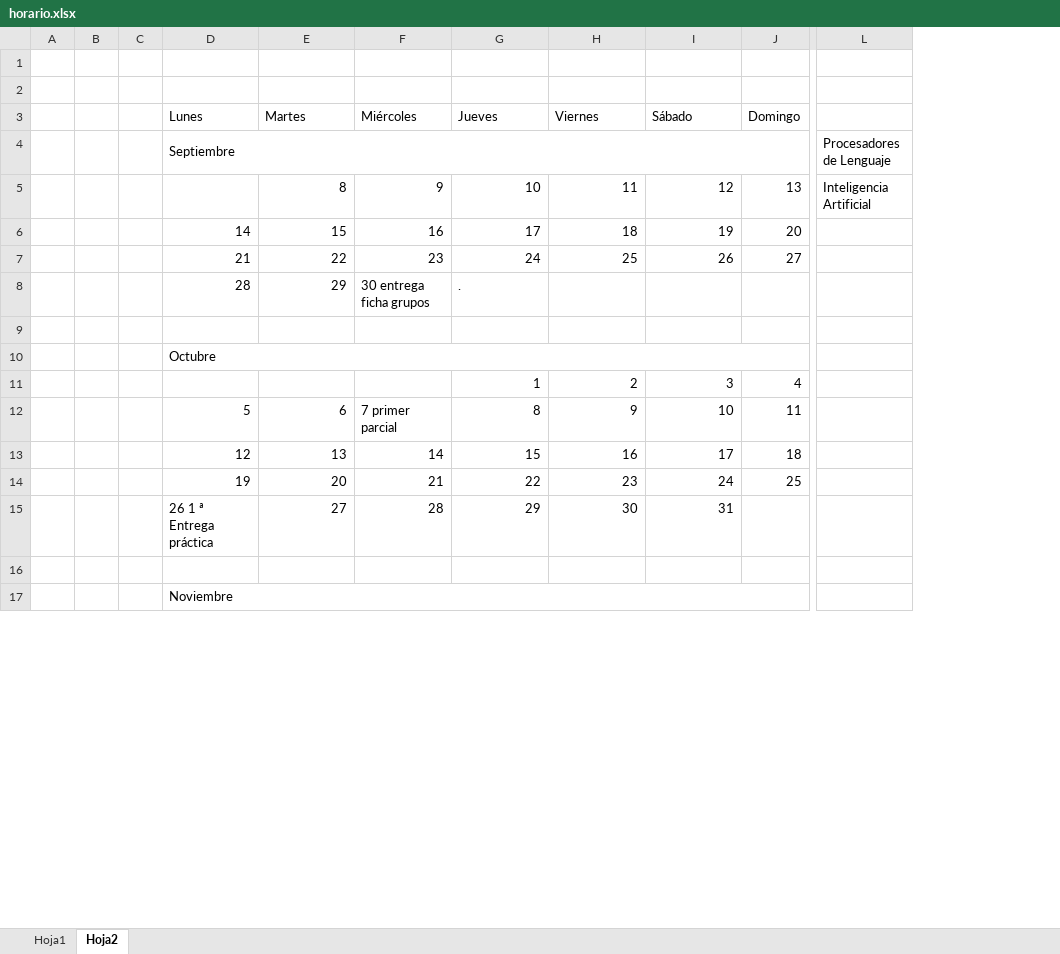
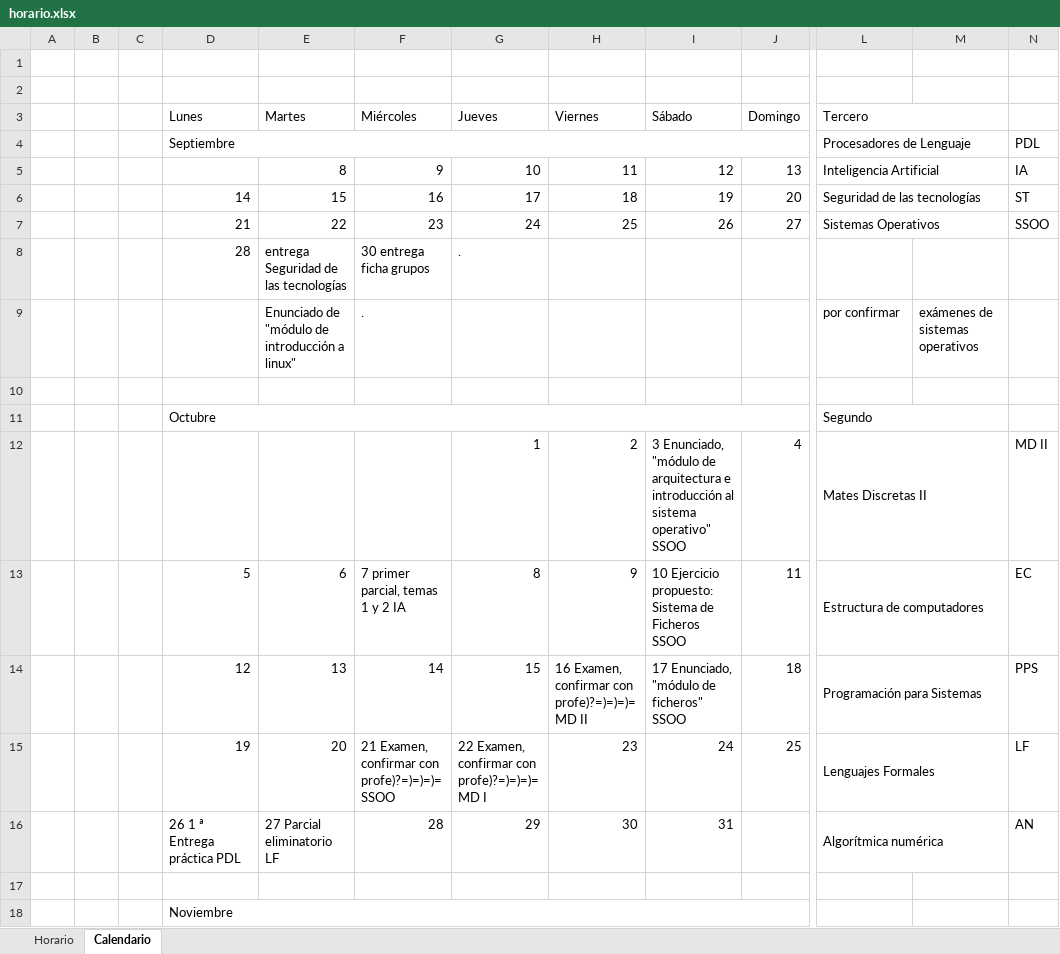
Before and after one commit to Bordigon/Universidad_theory, an Excel workbook: tercero/horario.xlsx, sheet Calendario, drawn as a sheet; only a part is shown, gaps mark what is left out; values as stored, in another font and other column widths than the file's, no cell formats; addresses are those after the commit; rows hold the shown columns only; the diff covers the shown part only; the diff names each change by its address in the sheet, - before the commit and + after, or states it on an @@ line.

Commit message:
se añadió horario y calnedario

```diff
--- a/tercero/horario.xlsx (sheet Calendario)
+++ b/tercero/horario.xlsx (sheet Calendario)
-sheet tab: Hoja1
+sheet tab: Horario
-sheet tab: Hoja2
+sheet tab: Calendario
+column M, empty
+column N, rows 4-7: PDL | IA | ST | SSOO; rows 12-16: MD II | EC | PPS | LF | AN
-L3: (empty)
+L3: Tercero
+L3:M3 merged
+L4:M4 merged
+L5:M5 merged
-L6 (Tercero): (empty)
+L6 (Tercero): Seguridad de las tecnologías
+L6:M6 merged
-L7 (Tercero): (empty)
+L7 (Tercero): Sistemas Operativos
+L7:M7 merged
-E8 (Martes): 29
+E8 (Martes): entrega Seguridad de las tecnologías
+row 9:  |  |  |  | Enunciado de "módulo de introducción a linux" | . |  |  |  |  | por confirmar | exámenes de sistemas operativos
-L11 (Tercero): (empty)
+L11 (Tercero): Segundo
+L11:M11 merged
-I12 (Sábado): 3
+I12 (Sábado): 3 Enunciado, "módulo de arquitectura e introducción al sistema operativo" SSOO
-L12 (Tercero): (empty)
+L12 (Tercero): Mates Discretas II
+L12:M12 merged
-F13 (Miércoles): 7 primer parcial
+F13 (Miércoles): 7 primer parcial, temas 1 y 2 IA
-I13 (Sábado): 10
+I13 (Sábado): 10 Ejercicio propuesto: Sistema de Ficheros SSOO
-L13 (Tercero): (empty)
+L13 (Tercero): Estructura de computadores
+L13:M13 merged
-H14 (Viernes): 16
+H14 (Viernes): 16 Examen, confirmar con profe)?=)=)=)= MD II
-I14 (Sábado): 17
+I14 (Sábado): 17 Enunciado, "módulo de ficheros" SSOO
-L14 (Tercero): (empty)
+L14 (Tercero): Programación para Sistemas
+L14:M14 merged
-F15 (Miércoles): 21
+F15 (Miércoles): 21 Examen, confirmar con profe)?=)=)=)= SSOO
-G15 (Jueves): 22
+G15 (Jueves): 22 Examen, confirmar con profe)?=)=)=)= MD I
-L15 (Tercero): (empty)
+L15 (Tercero): Lenguajes Formales
+L15:M15 merged
-D16 (Lunes): 26 1 ª Entrega práctica
+D16 (Lunes): 26 1 ª Entrega práctica PDL
-E16 (Martes): 27
+E16 (Martes): 27 Parcial eliminatorio LF
-L16 (Tercero): (empty)
+L16 (Tercero): Algorítmica numérica
+L16:M16 merged
```
Also changed, not shown: 2 added rows, 26 edited cells and merged cells elsewhere in this sheet, cell formats, 1 other file.
